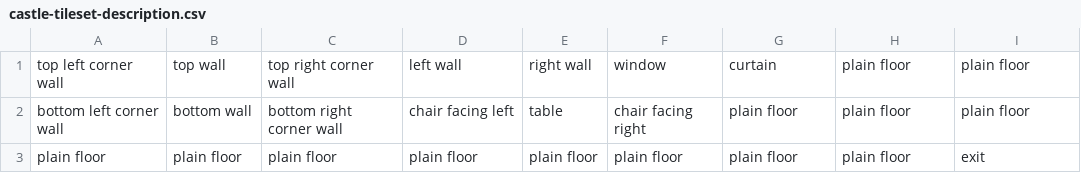
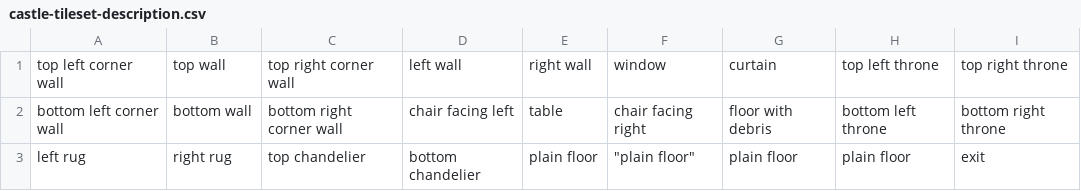
Before and after one commit to GalliaBelgicaSystems/kaartenheld, a CSV file: assets/castle-tileset-description.csv, drawn as a sheet.

Commit message:
added more castle assets

```diff
--- a/assets/castle-tileset-description.csv
+++ b/assets/castle-tileset-description.csv
@@ -1,3 +1,3 @@
-"top left corner wall","top wall","top right corner wall","left wall","right wall",window,curtain,"plain floor","plain floor"
-"bottom left corner wall","bottom wall","bottom right corner wall","chair facing left",table,"chair facing right","plain floor","plain floor", "plain floor"
-"plain floor","plain floor","plain floor","plain floor","plain floor", "plain floor","plain floor","plain floor","exit"
+"top left corner wall","top wall","top right corner wall","left wall","right wall",window,curtain,"top left throne","top right throne"
+"bottom left corner wall","bottom wall","bottom right corner wall","chair facing left",table,"chair facing right","floor with debris","bottom left throne","bottom right throne"
+"left rug","right rug","top chandelier","bottom chandelier","plain floor"," ""plain floor""","plain floor","plain floor",exit
```
Also changed, not shown: 1 other file.
